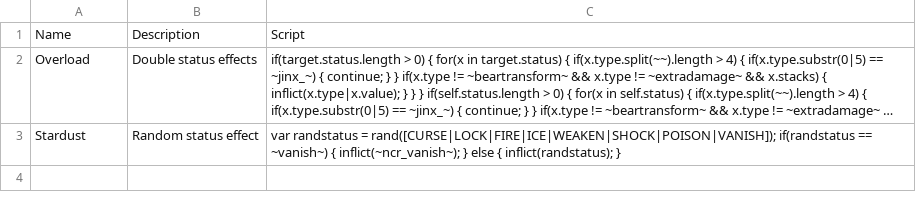
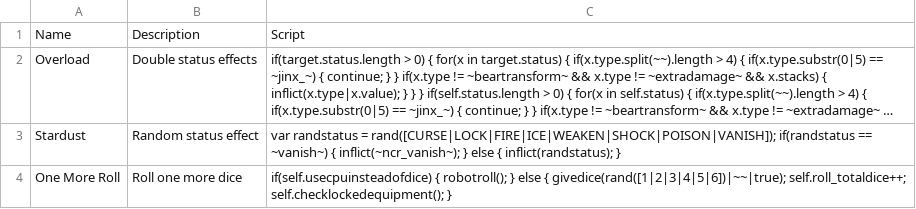
Before and after one commit to ncrecc/ncrmod, a CSV file: _merge/data/text/skills.csv, drawn as a sheet; long unchanged cells end in …; the diff names each change by its address in the sheet, - before the commit and + after, or states it on an @@ line.

```diff
--- a/_merge/data/text/skills.csv
+++ b/_merge/data/text/skills.csv
+row 4: One More Roll | Roll one more dice | if(self.usecpuinsteadofdice) { robotroll(); } else { givedice(rand([1|2|3|4|5|6])|~~|true); self.roll_totaldice++; self.checklockedequipment(); }
```
Also changed, not shown: _append/data/text/equipment.csv, _append/data/text/remix.csv, 25 other files.
